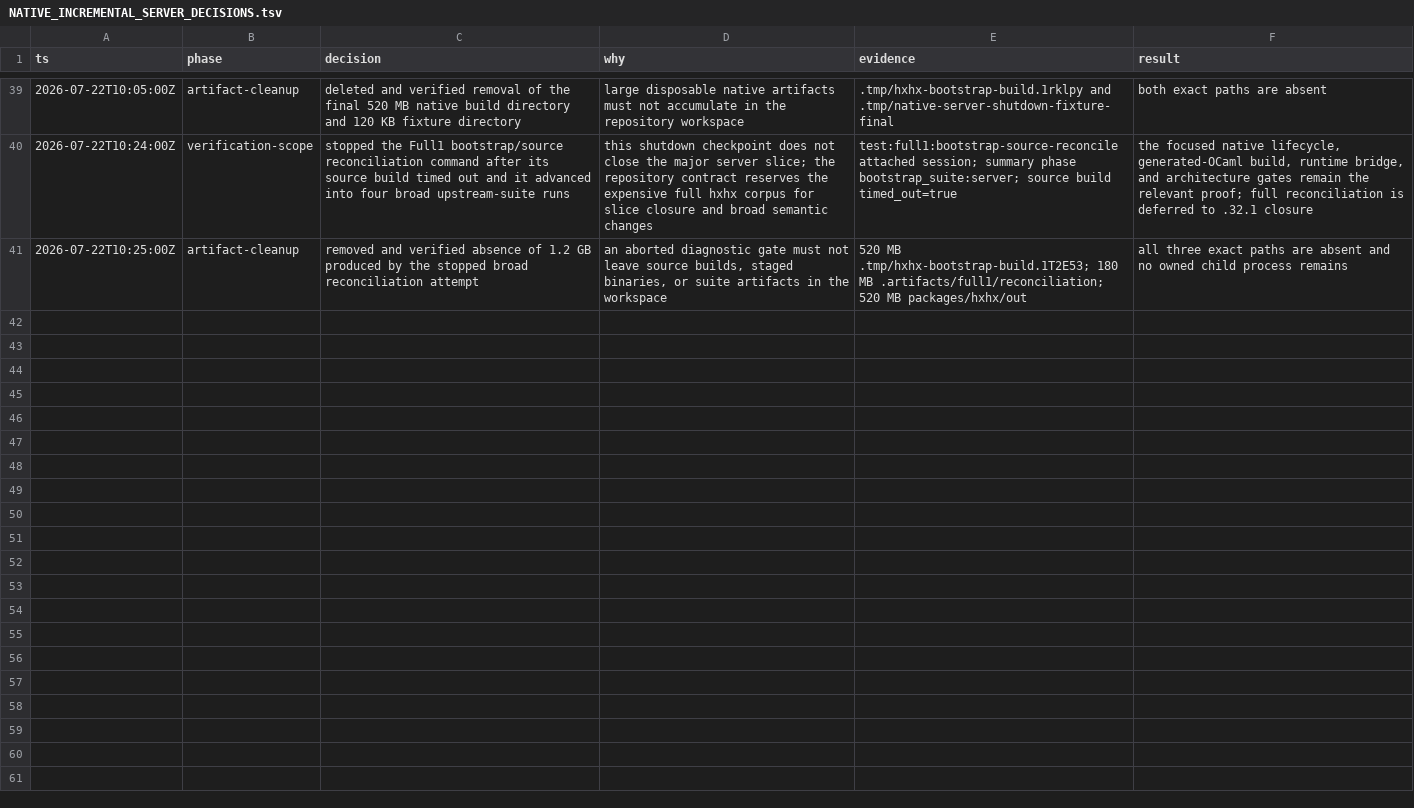
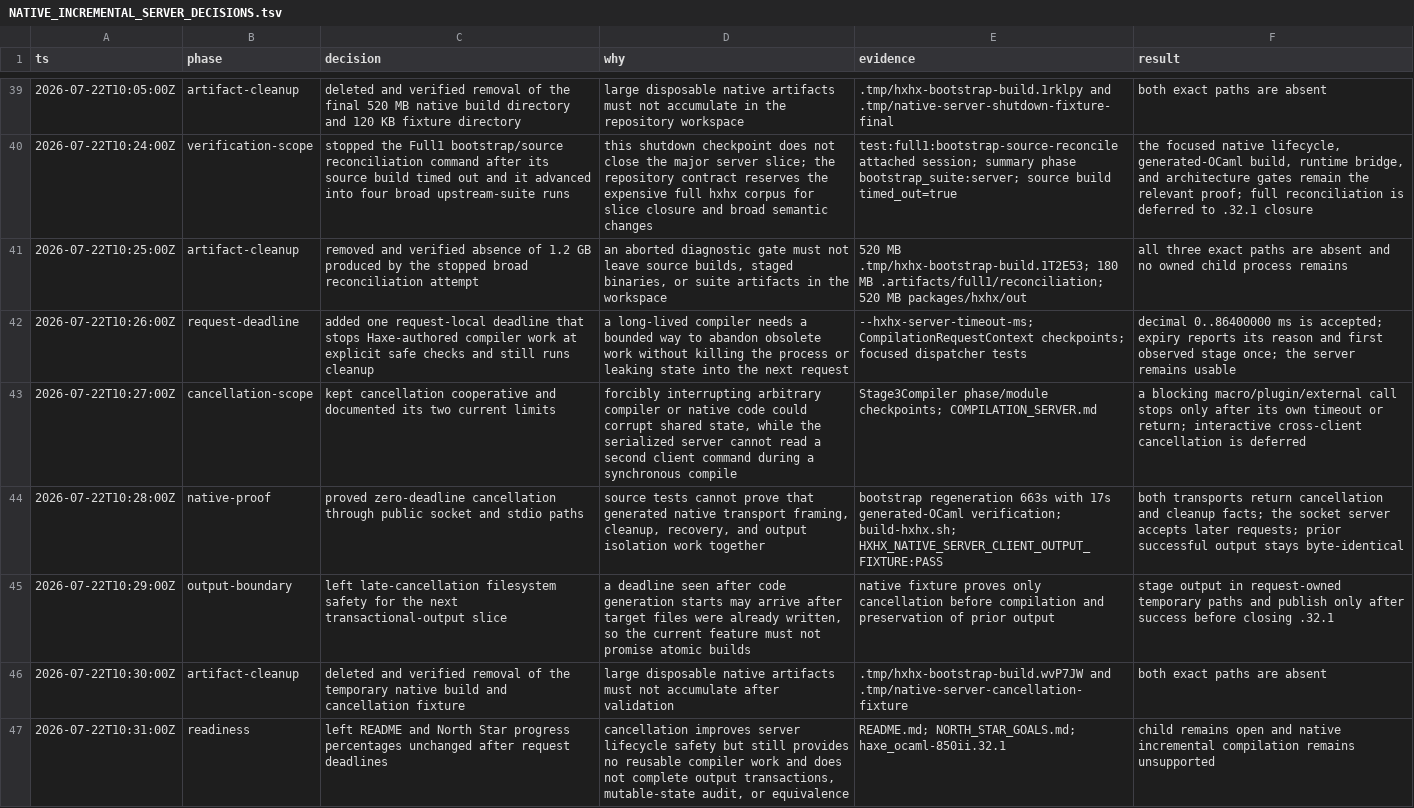
Before and after one commit to fullofcaffeine/hxhx, a TSV file: docs/00-project/NATIVE_INCREMENTAL_SERVER_DECISIONS.tsv, drawn as a sheet; only a part is shown, gaps mark what is left out; the diff names each change by its address in the sheet, - before the commit and + after, or states it on an @@ line.

Commit message:
feat(server): add cooperative request deadlines
Native server clients can now give one compile request a deadline. When the
deadline expires, hxhx stops at the next explicit safe check, reports where it
stopped, runs request cleanup, and leaves the server ready for later work.

Keep the cancellation state on the request rather than the process. Validate
and remove the hxhx-only timeout option before normal compiler parsing, check
between major compiler phases and module iterations, and emit one stable
diagnostic even if later checks observe the same cancellation.

Extend the no-cache report and both transport fixtures so expired requests are
visible and cannot silently look successful. The native socket fixture also
proves that a zero-deadline request leaves the previous successful target file
unchanged and does not poison the following requests.

Document that this is cooperative rather than a forced thread interruption. A
blocking macro, plugin, or external tool may run until it returns or reaches its
own timeout. Interactive cancellation from a second client and transactional
filesystem output remain separate follow-up work. No compiler cache or
readiness percentage changes in this commit.

Verified with the focused dispatcher test, direct OCaml server-runtime fixture,
runtime manifest, full Haxe formatting guard, architecture/documentation
guards, generated-bootstrap warnings-as-errors verification, a native build,
and HXHX_NATIVE_SERVER_CLIENT_OUTPUT_FIXTURE:PASS over socket and stdio.

```diff
--- a/docs/00-project/NATIVE_INCREMENTAL_SERVER_DECISIONS.tsv
+++ b/docs/00-project/NATIVE_INCREMENTAL_SERVER_DECISIONS.tsv
+row 42: 2026-07-22T10:26:00Z | request-deadline | added one request-local deadline that stops Haxe-authored compiler work at explicit safe checks and still runs cleanup | a long-lived compiler needs a bounded way to abandon obsolete work without killing the process or leaking state into the next request | --hxhx-server-timeout-ms; CompilationRequestContext checkpoints; focused dispatcher tests | decimal 0..86400000 ms is accepted; expiry reports its reason and first observed stage once; the server remains usable
+row 43: 2026-07-22T10:27:00Z | cancellation-scope | kept cancellation cooperative and documented its two current limits | forcibly interrupting arbitrary compiler or native code could corrupt shared state, while the serialized server cannot read a second client command during a synchronous compile | Stage3Compiler phase/module checkpoints; COMPILATION_SERVER.md | a blocking macro/plugin/external call stops only after its own timeout or return; interactive cross-client cancellation is deferred
+row 44: 2026-07-22T10:28:00Z | native-proof | proved zero-deadline cancellation through public socket and stdio paths | source tests cannot prove that generated native transport framing, cleanup, recovery, and output isolation work together | bootstrap regeneration 663s with 17s generated-OCaml verification; build-hxhx.sh; HXHX_NATIVE_SERVER_CLIENT_OUTPUT_FIXTURE:PASS | both transports return cancellation and cleanup facts; the socket server accepts later requests; prior successful output stays byte-identical
+row 45: 2026-07-22T10:29:00Z | output-boundary | left late-cancellation filesystem safety for the next transactional-output slice | a deadline seen after code generation starts may arrive after target files were already written, so the current feature must not promise atomic builds | native fixture proves only cancellation before compilation and preservation of prior output | stage output in request-owned temporary paths and publish only after success before closing .32.1
+row 46: 2026-07-22T10:30:00Z | artifact-cleanup | deleted and verified removal of the temporary native build and cancellation fixture | large disposable native artifacts must not accumulate after validation | .tmp/hxhx-bootstrap-build.wvP7JW and .tmp/native-server-cancellation-fixture | both exact paths are absent
+row 47: 2026-07-22T10:31:00Z | readiness | left README and North Star progress percentages unchanged after request deadlines | cancellation improves server lifecycle safety but still provides no reusable compiler work and does not complete output transactions, mutable-state audit, or equivalence | README.md; NORTH_STAR_GOALS.md; haxe_ocaml-850ii.32.1 | child remains open and native incremental compilation remains unsupported
```
Also changed, not shown: 16 other files.
